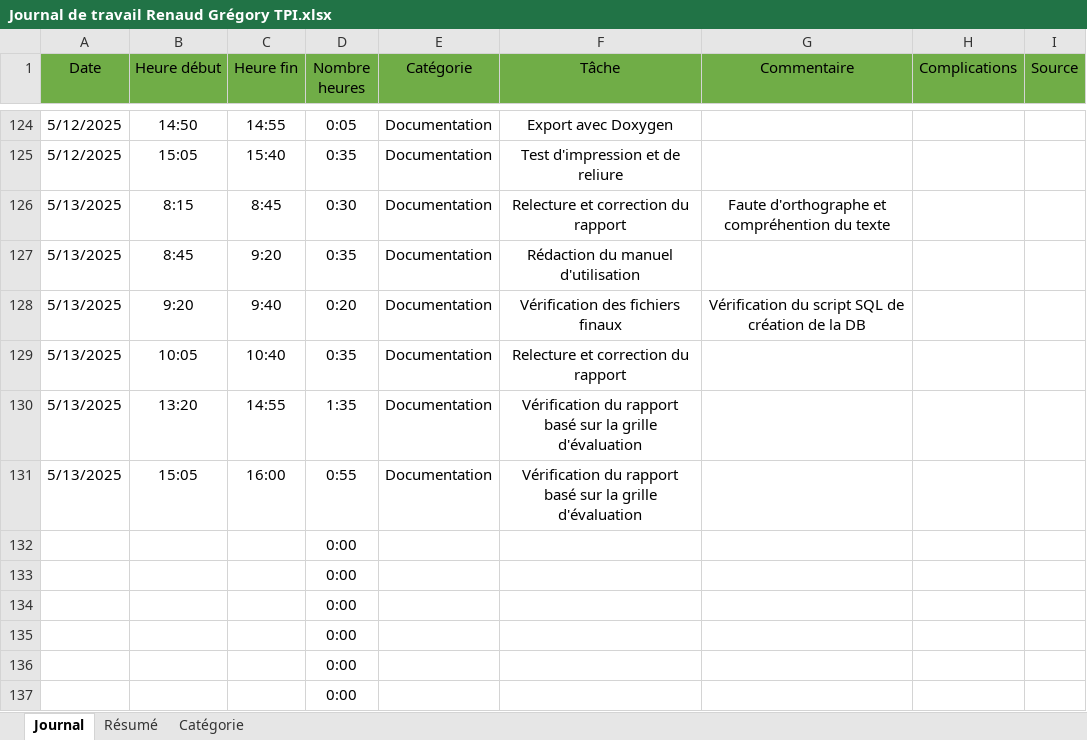
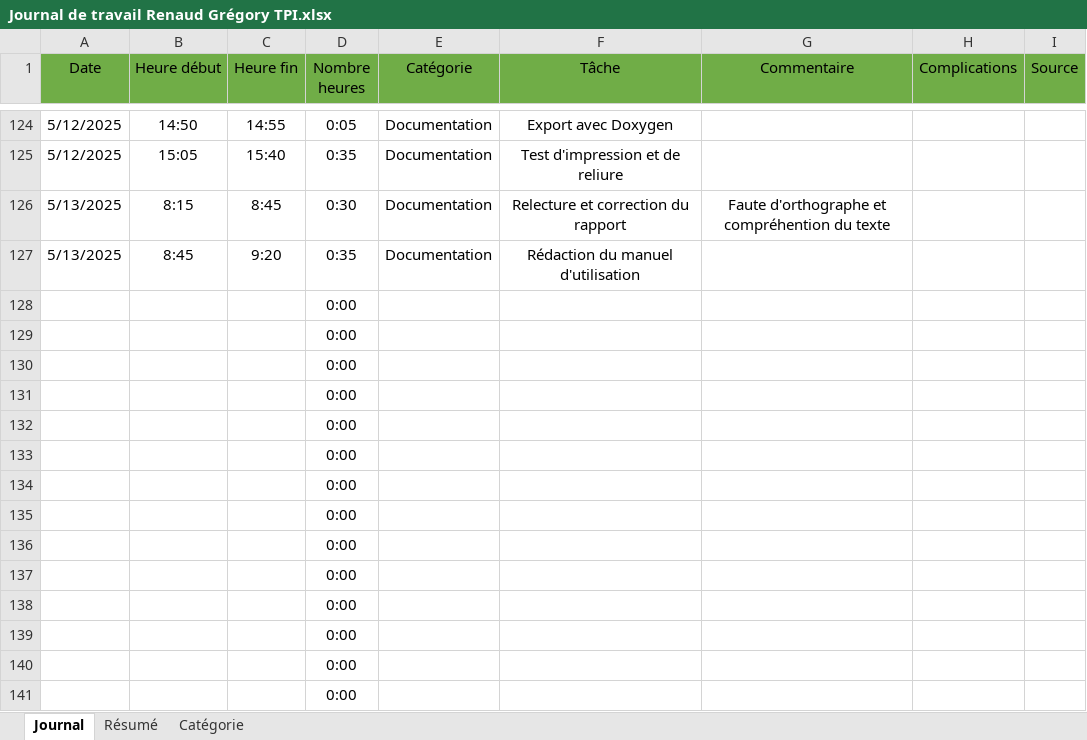
Before and after one commit to mistergriff/TPI-MED, an Excel workbook: Documentation/Documentation finale/Document de base/Journal de travail Renaud Grégory TPI.xlsx, sheet Journal, drawn as a sheet; only a part is shown, gaps mark what is left out; the shorter side is filled out with more unchanged rows; values as stored, in another font and other column widths than the file's, no borders; conditional formats not drawn; removed rows and columns are numbered as before the commit, all else as after; the diff names each change by its address in the sheet, - before the commit and + after, or states it on an @@ line.

```diff
--- a/Documentation/Documentation finale/Document de base/Journal de travail Renaud Grégory TPI.xlsx (sheet Journal)
+++ b/Documentation/Documentation finale/Document de base/Journal de travail Renaud Grégory TPI.xlsx (sheet Journal)
-row 128: 5/13/2025 | 9:20 | 9:40 | 0:20 | Documentation | Vérification des fichiers finaux | Vérification du script SQL de création de la DB
-row 129: 5/13/2025 | 10:05 | 10:40 | 0:35 | Documentation | Relecture et correction du rapport
-row 130: 5/13/2025 | 13:20 | 14:55 | 1:35 | Documentation | Vérification du rapport basé sur la grille d'évaluation
-row 131: 5/13/2025 | 15:05 | 16:00 | 0:55 | Documentation | Vérification du rapport basé sur la grille d'évaluation
+row 128:  |  |  | 0:00
+row 129:  |  |  | 0:00
+row 130:  |  |  | 0:00
+row 131:  |  |  | 0:00
```
Also changed, not shown: sheet Résumé, charts or pictures, 4 other files.
